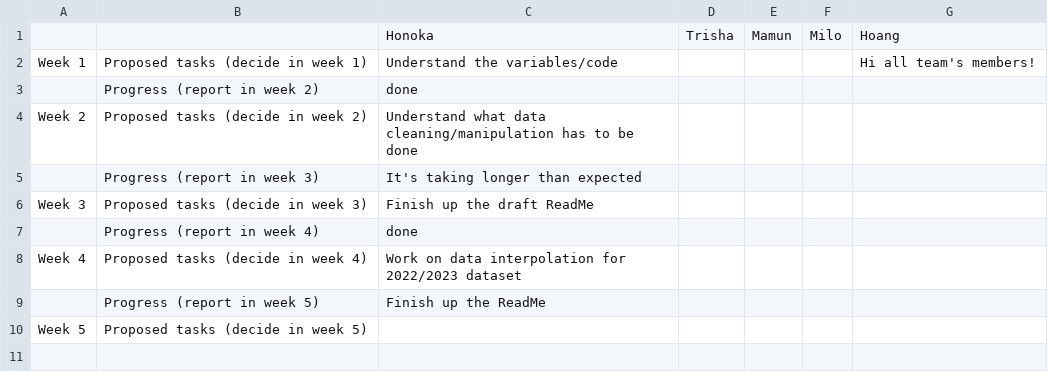
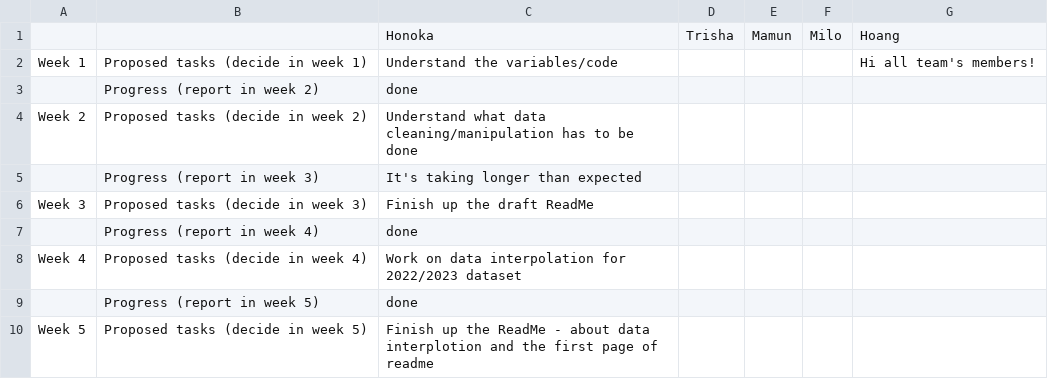
Before and after one commit to trishakarki667/DATA3001-data-racing-4, a CSV file: Weekly Tasks .csv, drawn as a sheet.

Commit message:
Update Weekly Tasks .csv

```diff
--- a/Weekly Tasks .csv
+++ b/Weekly Tasks .csv
@@ -8,3 +8,3 @@ Week 3,Proposed tasks (decide in week 3),Finish up the draft ReadMe,,,,
 Week 4,Proposed tasks (decide in week 4),Work on data interpolation for 2022/2023 dataset,,,,
-,Progress (report in week 5),Finish up the ReadMe,,,,
-Week 5,Proposed tasks (decide in week 5),,,,,
+,Progress (report in week 5),done,,,,
+Week 5,Proposed tasks (decide in week 5),Finish up the ReadMe - about data interplotion and the first page of readme,,,,
```
